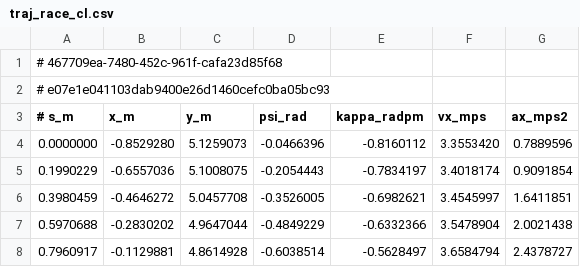
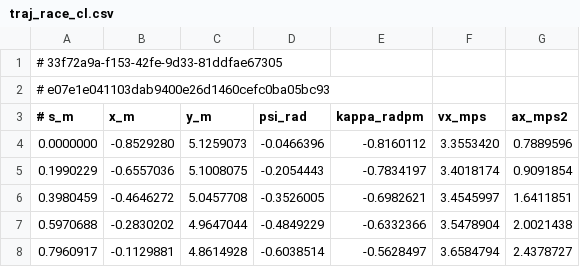
Before and after one commit to mk04366/roboracer-autodrive, a CSV file: global-planning/outputs/map5/traj_race_cl.csv, drawn as a sheet; only a part is shown.

```diff
--- a/global-planning/outputs/map5/traj_race_cl.csv
+++ b/global-planning/outputs/map5/traj_race_cl.csv
@@ -1,2 +1,2 @@
-# 467709ea-7480-452c-961f-cafa23d85f68
+# 33f72a9a-f153-42fe-9d33-81ddfae67305
 # e07e1e041103dab9400e26d1460cefc0ba05bc93
```
Also changed, not shown: global-planning/traj_time_based.csv, 1 other file.
